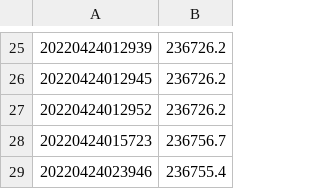
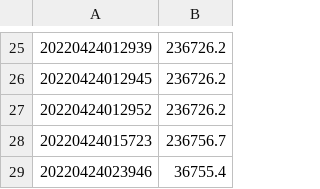
Before and after one commit to sarathsajan/dca-strategy-test, a CSV file: codebase/price_data/ethinr.csv, drawn as a sheet; only a part is shown, gaps mark what is left out.

```diff
--- a/codebase/price_data/ethinr.csv
+++ b/codebase/price_data/ethinr.csv
@@ -28,2 +28,2 @@
 20220424015723,236756.7
-20220424023946,236755.4
+20220424023946,36755.4
```
Also changed, not shown: codebase/price_data/btcinr.csv, 5 other files.
